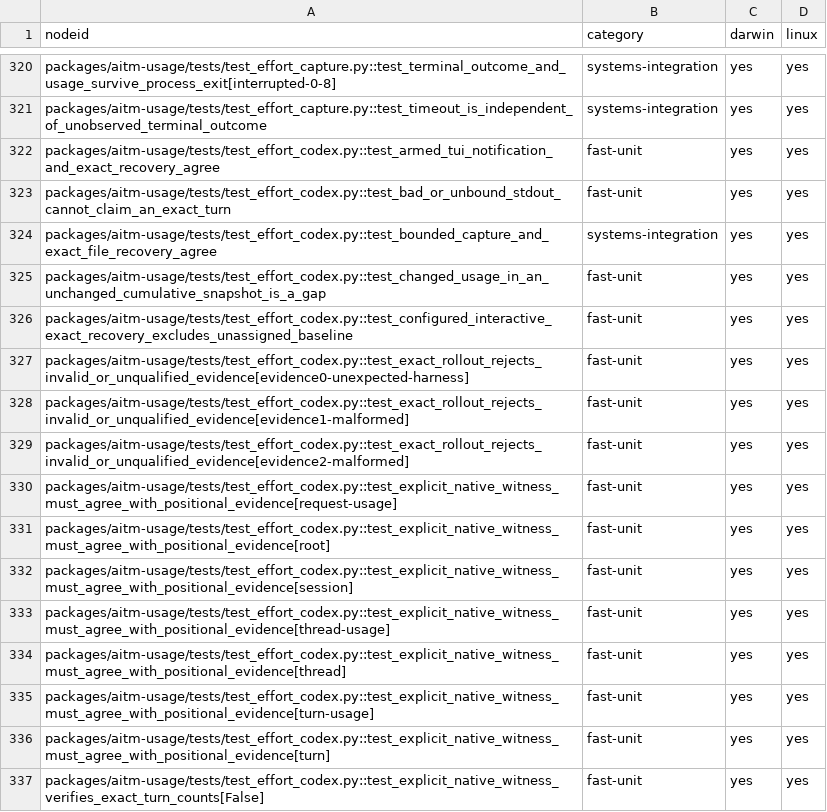
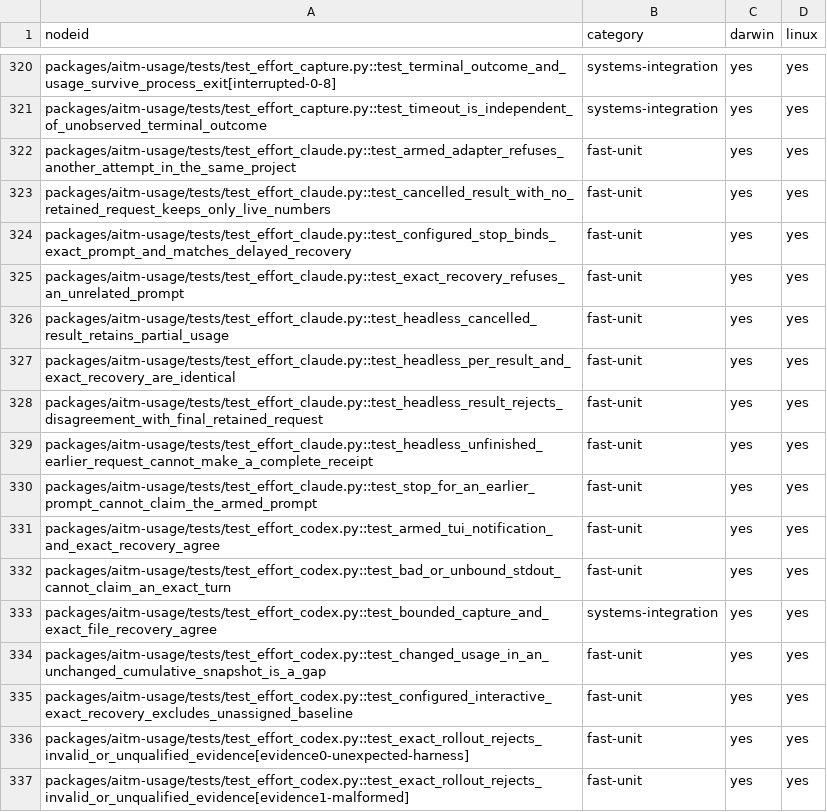
Before and after one commit to kburson/aitm, a TSV file: tools/ci/category_sweep_catalog.tsv, drawn as a sheet; only a part is shown, gaps mark what is left out; the shorter side is filled out with more unchanged rows.

Commit message:
[#440] Capture provider-reported Claude Code effort usage

```diff
--- a/tools/ci/category_sweep_catalog.tsv
+++ b/tools/ci/category_sweep_catalog.tsv
@@ -321,2 +321,11 @@ packages/aitm-usage/tests/test_effort_capture.py::test_terminal_outcome_and_usag
 packages/aitm-usage/tests/test_effort_capture.py::test_timeout_is_independent_of_unobserved_terminal_outcome	systems-integration	yes	yes
+packages/aitm-usage/tests/test_effort_claude.py::test_armed_adapter_refuses_another_attempt_in_the_same_project	fast-unit	yes	yes
+packages/aitm-usage/tests/test_effort_claude.py::test_cancelled_result_with_no_retained_request_keeps_only_live_numbers	fast-unit	yes	yes
+packages/aitm-usage/tests/test_effort_claude.py::test_configured_stop_binds_exact_prompt_and_matches_delayed_recovery	fast-unit	yes	yes
+packages/aitm-usage/tests/test_effort_claude.py::test_exact_recovery_refuses_an_unrelated_prompt	fast-unit	yes	yes
+packages/aitm-usage/tests/test_effort_claude.py::test_headless_cancelled_result_retains_partial_usage	fast-unit	yes	yes
+packages/aitm-usage/tests/test_effort_claude.py::test_headless_per_result_and_exact_recovery_are_identical	fast-unit	yes	yes
+packages/aitm-usage/tests/test_effort_claude.py::test_headless_result_rejects_disagreement_with_final_retained_request	fast-unit	yes	yes
+packages/aitm-usage/tests/test_effort_claude.py::test_headless_unfinished_earlier_request_cannot_make_a_complete_receipt	fast-unit	yes	yes
+packages/aitm-usage/tests/test_effort_claude.py::test_stop_for_an_earlier_prompt_cannot_claim_the_armed_prompt	fast-unit	yes	yes
 packages/aitm-usage/tests/test_effort_codex.py::test_armed_tui_notification_and_exact_recovery_agree	fast-unit	yes	yes
```
Also changed, not shown: 2 other files.
